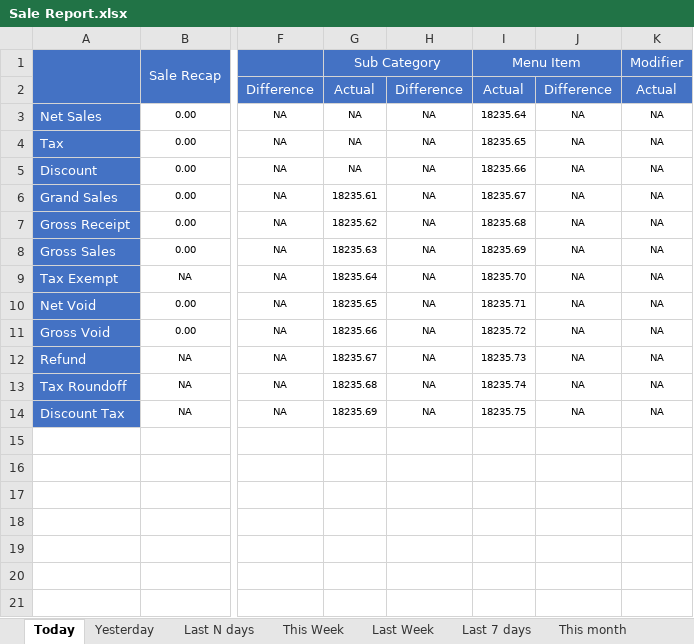
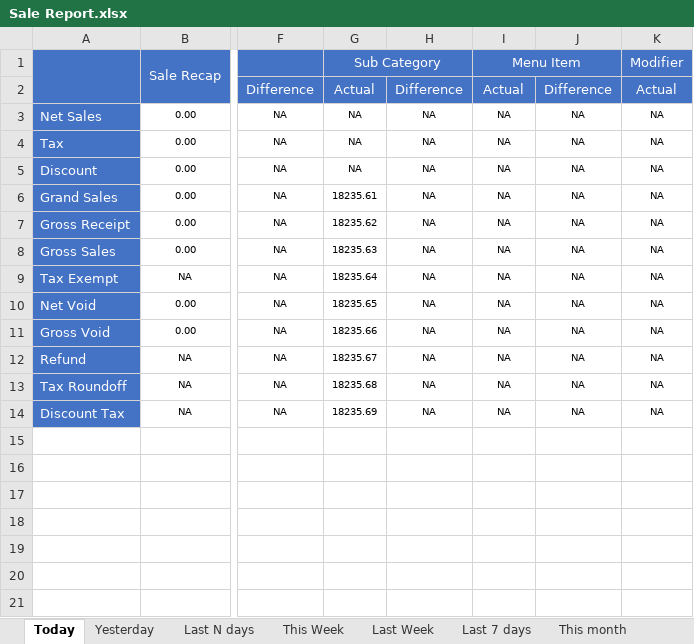
Before and after one commit to LingaAutomation/Linga_BO_Revamp, an Excel workbook: Sale Report Excel Comparison/Sale Report.xlsx, sheet Today, drawn as a sheet; only a part is shown, gaps mark what is left out; values as stored, in another font and other column widths than the file's, no borders; charts and pictures not drawn; the diff names each change by its address in the sheet, - before the commit and + after, or states it on an @@ line.

```diff
--- a/Sale Report Excel Comparison/Sale Report.xlsx (sheet Today)
+++ b/Sale Report Excel Comparison/Sale Report.xlsx (sheet Today)
-I3 (Menu Item): 18235.64
+I3 (Menu Item): NA
-I4 (Menu Item): 18235.65
+I4 (Menu Item): NA
-I5 (Menu Item): 18235.66
+I5 (Menu Item): NA
-I6 (Menu Item): 18235.67
+I6 (Menu Item): NA
-I7 (Menu Item): 18235.68
+I7 (Menu Item): NA
-I8 (Menu Item): 18235.69
+I8 (Menu Item): NA
-I9 (Menu Item): 18235.70
+I9 (Menu Item): NA
-I10 (Menu Item): 18235.71
+I10 (Menu Item): NA
-I11 (Menu Item): 18235.72
+I11 (Menu Item): NA
-I12 (Menu Item): 18235.73
+I12 (Menu Item): NA
-I13 (Menu Item): 18235.74
+I13 (Menu Item): NA
-I14 (Menu Item): 18235.75
+I14 (Menu Item): NA
```
Also changed, not shown: Sale Report Excel Comparison/Enterprise Sale Report.xlsx, 16 other files.
